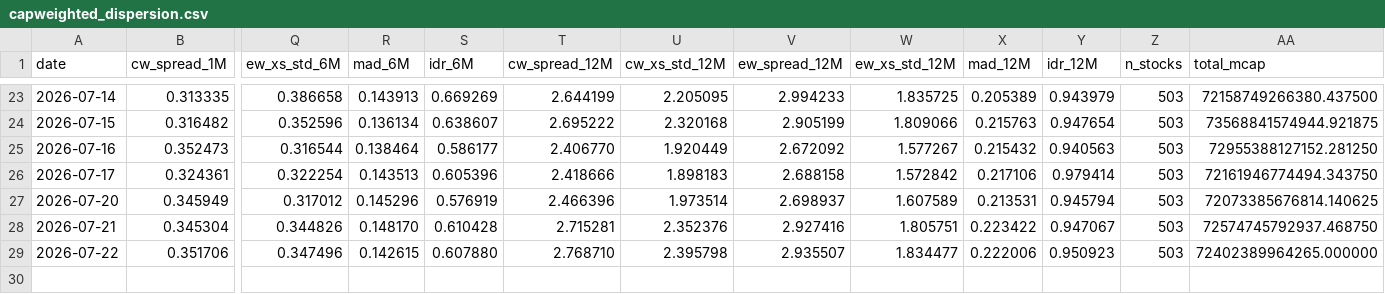
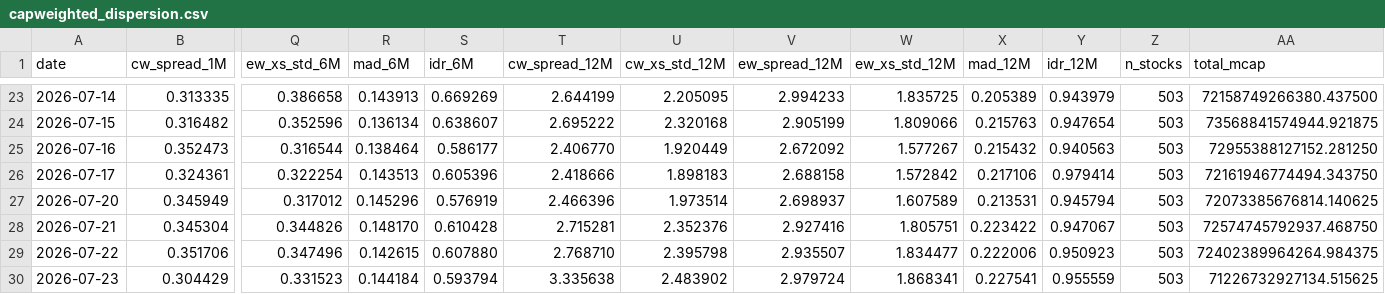
Before and after one commit to vpansare1/sp500-dispersion, a CSV file: data/capweighted_dispersion.csv, drawn as a sheet; only a part is shown, gaps mark what is left out; rows hold the shown columns only; the diff names each change by its address in the sheet, - before the commit and + after, or states it on an @@ line.

```diff
--- a/data/capweighted_dispersion.csv
+++ b/data/capweighted_dispersion.csv
-AA29 (total_mcap): 72402389964265.000000
+AA29 (total_mcap): 72402389964264.984375
+row 30: 2026-07-23 | 0.304429 | 0.331523 | 0.144184 | 0.593794 | 3.335638 | 2.483902 | 2.979724 | 1.868341 | 0.227541 | 0.955559 | 503 | 71226732927134.515625
```
Also changed, not shown: data/spx.csv, 11 other files.
